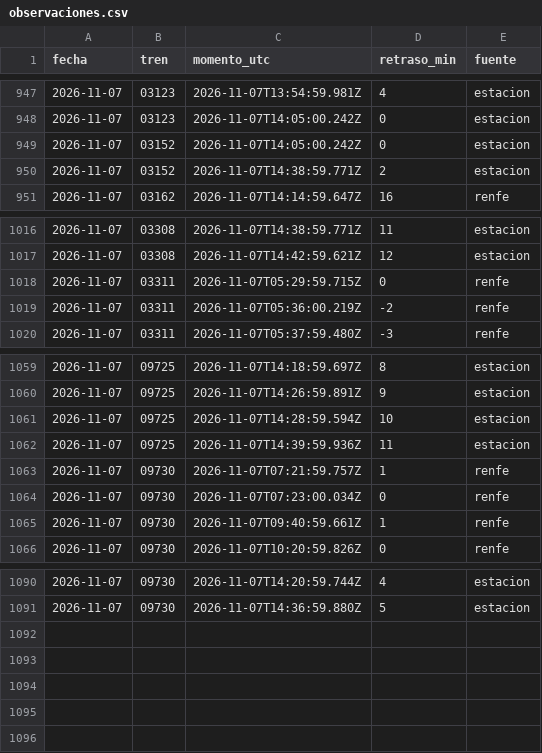
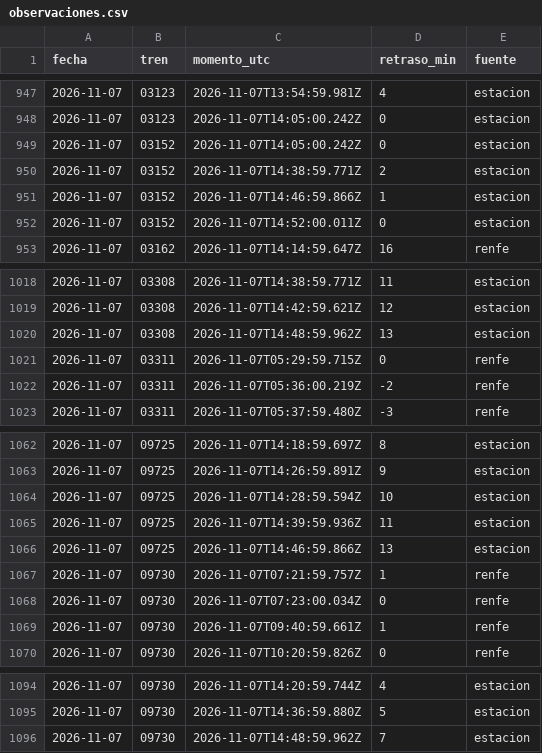
Before and after one commit to ExplorerTumismo/AVE_M-B, a CSV file: historico/2026-11/observaciones.csv, drawn as a sheet; only a part is shown, gaps mark what is left out; the diff names each change by its address in the sheet, - before the commit and + after, or states it on an @@ line.

```diff
--- a/historico/2026-11/observaciones.csv
+++ b/historico/2026-11/observaciones.csv
+row 951: 2026-11-07 | 03152 | 2026-11-07T14:46:59.866Z | 1 | estacion
+row 952: 2026-11-07 | 03152 | 2026-11-07T14:52:00.011Z | 0 | estacion
+row 1020: 2026-11-07 | 03308 | 2026-11-07T14:48:59.962Z | 13 | estacion
+row 1066: 2026-11-07 | 09725 | 2026-11-07T14:46:59.866Z | 13 | estacion
+row 1096: 2026-11-07 | 09730 | 2026-11-07T14:48:59.962Z | 7 | estacion
```
Also changed, not shown: historico/2026-11/viajes.csv, 1 other file.
